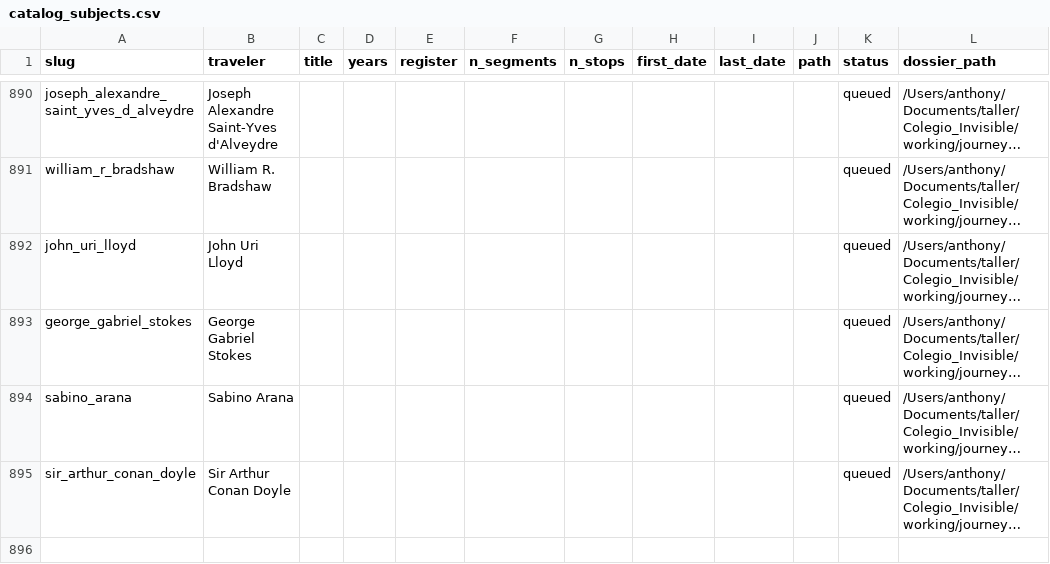
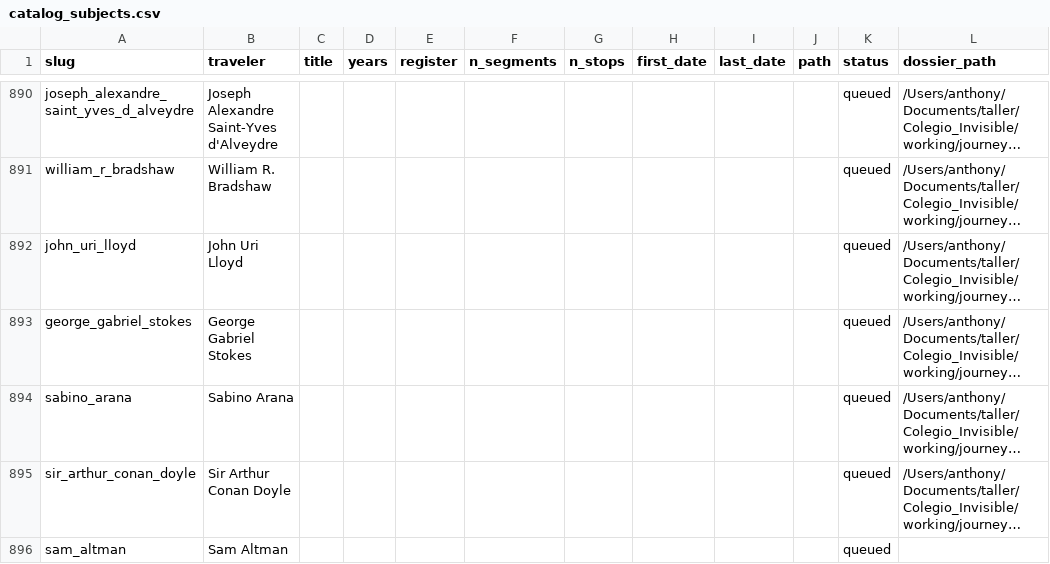
Before and after one commit to ProfDoeg/Colegio_Invisible, a CSV file: working/journeys/catalog_subjects.csv, drawn as a sheet; only a part is shown, gaps mark what is left out; long unchanged cells end in …; the diff covers the shown part only; the diff names each change by its address in the sheet, - before the commit and + after, or states it on an @@ line.

Commit message:
Queue Sam Altman and Alex Karp
Operator's additions, 2026-08-31. The AI wing's chief executive and the Frankfurt-to-Palantir bridge; catalogs regenerated.

Co-Authored-By: El Gólem <golem@localhost>

```diff
--- a/working/journeys/catalog_subjects.csv
+++ b/working/journeys/catalog_subjects.csv
+row 896: sam_altman | Sam Altman |  |  |  |  |  |  |  |  | queued
```
Also changed, not shown: 7 added rows and 6 removed rows elsewhere in this file, 2 other files.
